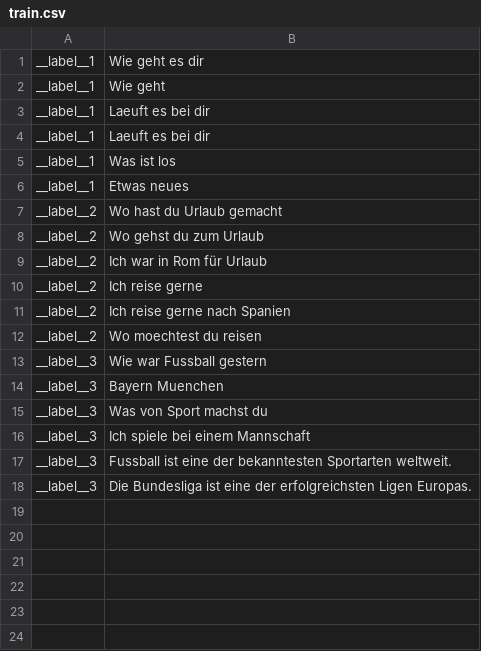
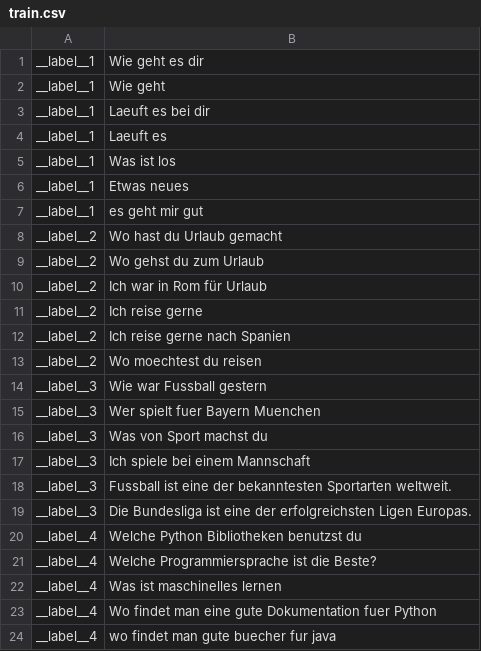
Before and after one commit to rostam/GeneralChatBot, a CSV file: data/train.csv, drawn as a sheet.

```diff
--- a/data/train.csv
+++ b/data/train.csv
@@ -3,5 +3,6 @@ __label__1 , Wie geht
 __label__1 , Laeuft es bei dir
-__label__1 , Laeuft es bei dir
+__label__1 , Laeuft es
 __label__1 , Was ist los
 __label__1 , Etwas neues
+__label__1 , es geht mir gut
 __label__2 , Wo hast du Urlaub gemacht
@@ -13,3 +14,3 @@ __label__2 , Wo moechtest du reisen
 __label__3 , Wie war Fussball gestern
-__label__3 , Bayern Muenchen
+__label__3 , Wer spielt fuer Bayern Muenchen
 __label__3 , Was von Sport machst du
@@ -18 +19,6 @@ __label__3 , Fussball ist eine der bekanntesten Sportarten weltweit.
 __label__3 , Die Bundesliga ist eine der erfolgreichsten Ligen Europas.
+__label__4 , Welche Python Bibliotheken benutzst du
+__label__4 , Welche Programmiersprache ist die Beste?
+__label__4 , Was ist maschinelles lernen
+__label__4 , Wo findet man eine gute Dokumentation fuer Python
+__label__4 , wo findet man gute buecher fur java
```
Also changed, not shown: 5 other files.
